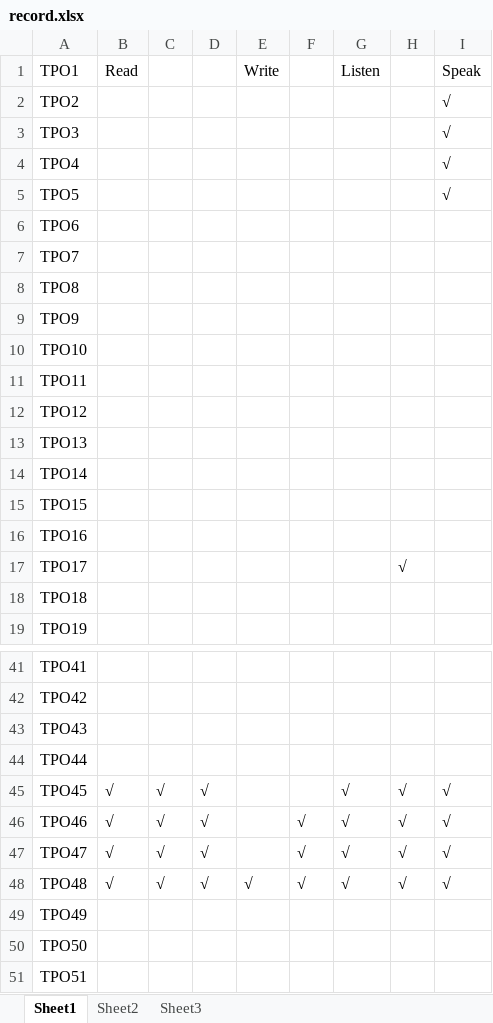
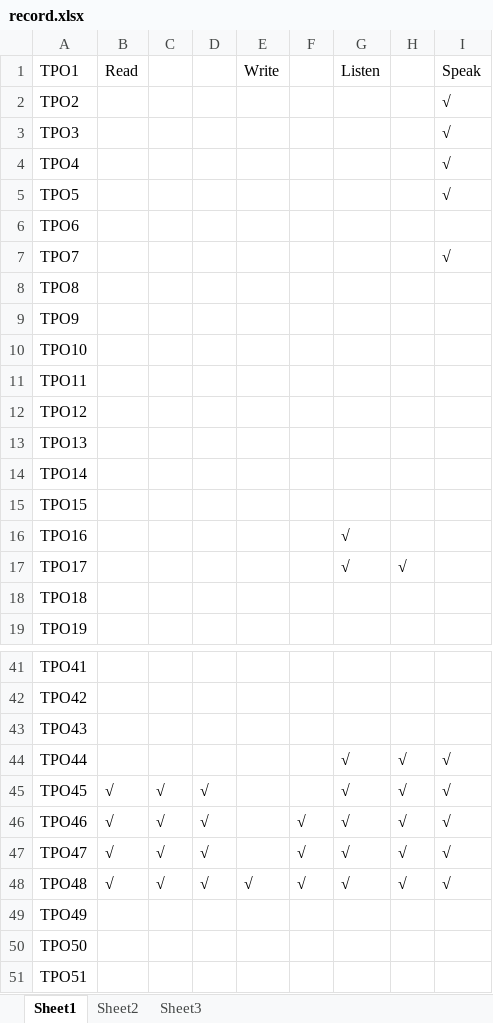
Before and after one commit to One-punch24/my_onepunch, an Excel workbook: English/record.xlsx, sheet Sheet1, drawn as a sheet; only a part is shown, gaps mark what is left out; values as stored, in another font and other column widths than the file's, no borders; the diff names each change by its address in the sheet, - before the commit and + after, or states it on an @@ line.

```diff
--- a/English/record.xlsx (sheet Sheet1)
+++ b/English/record.xlsx (sheet Sheet1)
-I7: (empty)
+I7: √
-G16:G17: (empty)
+G16:G17: √
-G44: (empty)
+G44: √
-H44: (empty)
+H44: √
-I44: (empty)
+I44: √
```
